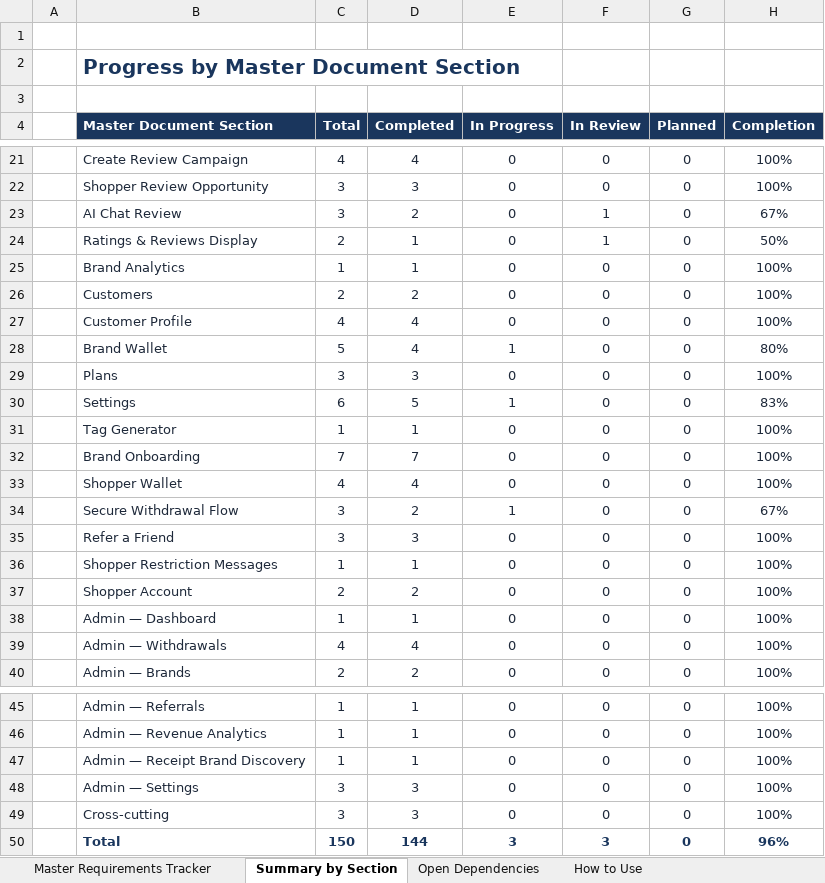
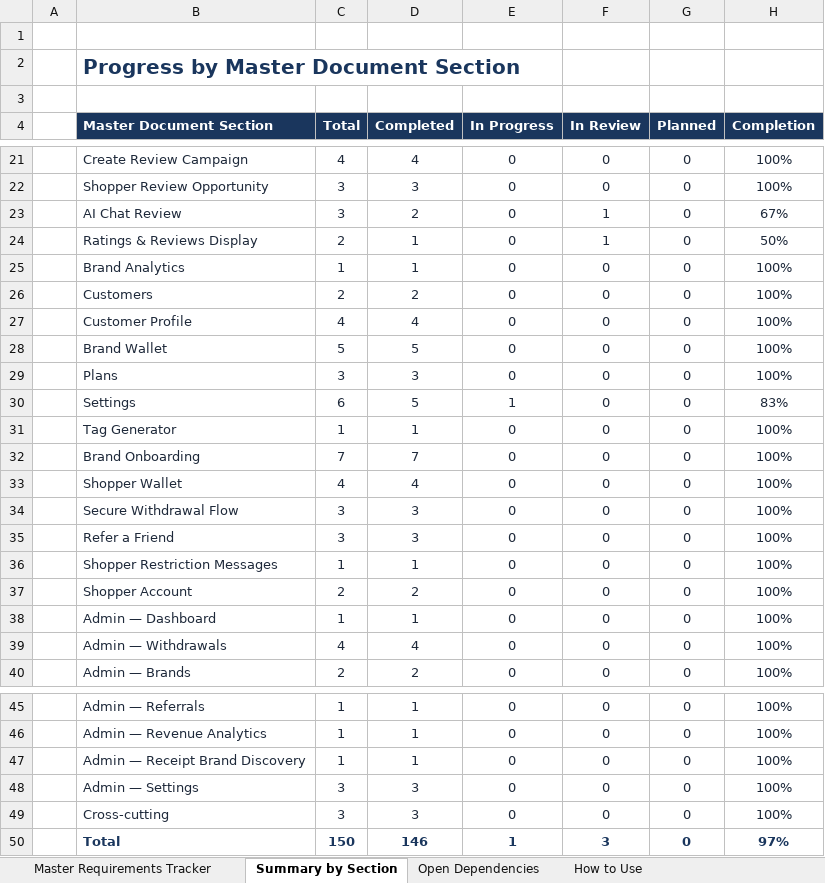
Before and after one commit to Md-Fahad-Mir/Nibbl-AI, an Excel workbook: docs/client-requirements/Nibbl_Master_Requirements_Tracker.xlsx, sheet Summary by Section, drawn as a sheet; only a part is shown, gaps mark what is left out; values as stored, in another font and other column widths than the file's, no borders; the diff names each change by its address in the sheet, - before the commit and + after, or states it on an @@ line.

```diff
--- a/docs/client-requirements/Nibbl_Master_Requirements_Tracker.xlsx (sheet Summary by Section)
+++ b/docs/client-requirements/Nibbl_Master_Requirements_Tracker.xlsx (sheet Summary by Section)
-D28 (Completed): 4
+D28 (Completed): 5
-E28 (In Progress): 1
+E28 (In Progress): 0
-H28 (Completion): 80%
+H28 (Completion): 100%
-D34 (Completed): 2
+D34 (Completed): 3
-E34 (In Progress): 1
+E34 (In Progress): 0
-H34 (Completion): 67%
+H34 (Completion): 100%
-D50 (Completed): 144
+D50 (Completed): 146
-E50 (In Progress): 3
+E50 (In Progress): 1
-H50 (Completion): 96%
+H50 (Completion): 97%
```
Also changed, not shown: sheet Master Requirements Tracker, sheet Open Dependencies, 6 other files.
